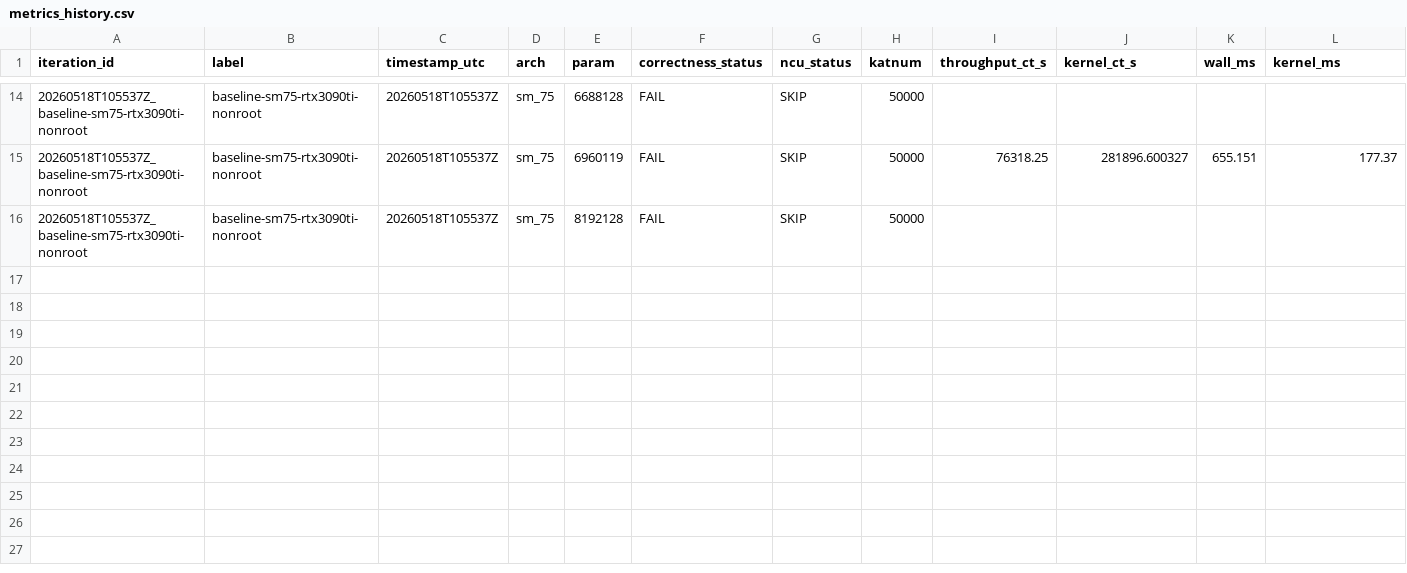
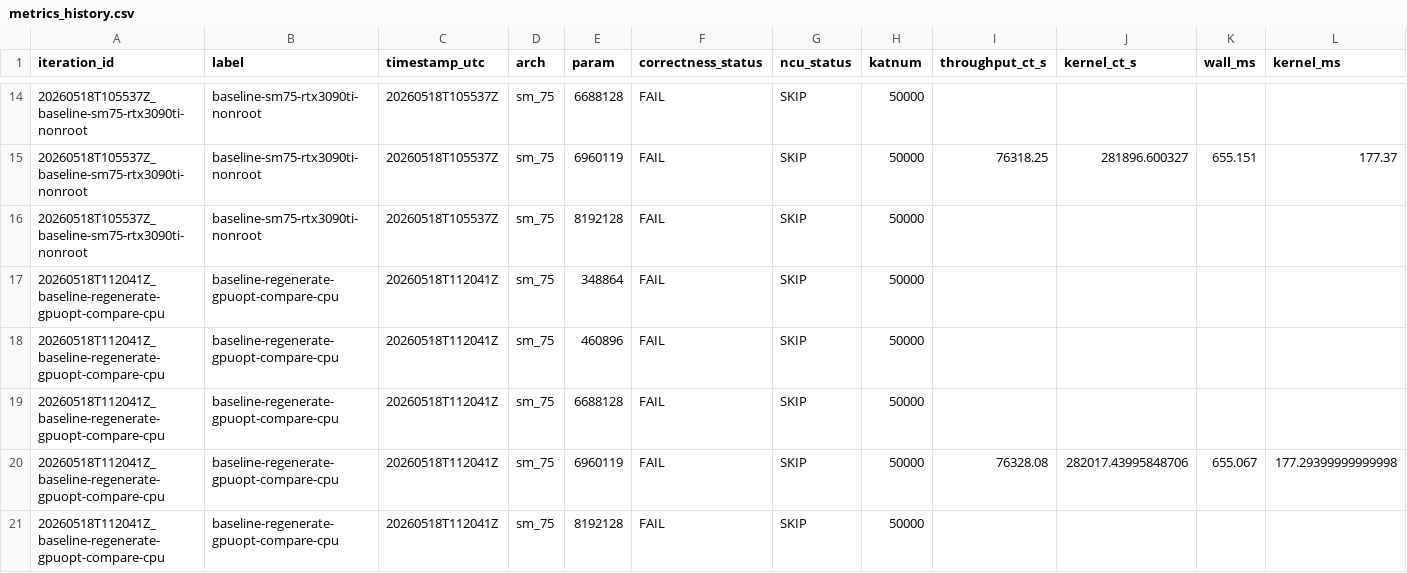
Before and after one commit to somesh-vas/CM_Decrypt_, a CSV file: bench/results/metrics_history.csv, drawn as a sheet; only a part is shown, gaps mark what is left out; rows hold the shown columns only; the diff names each change by its address in the sheet, - before the commit and + after, or states it on an @@ line.

Commit message:
bench: publish 20260518T112041Z_baseline-regenerate-gpuopt-compare-cpu summaries

```diff
--- a/bench/results/metrics_history.csv
+++ b/bench/results/metrics_history.csv
+row 17: 20260518T112041Z_baseline-regenerate-gpuopt-compare-cpu | baseline-regenerate-gpuopt-compare-cpu | 20260518T112041Z | sm_75 | 348864 | FAIL | SKIP | 50000
+row 18: 20260518T112041Z_baseline-regenerate-gpuopt-compare-cpu | baseline-regenerate-gpuopt-compare-cpu | 20260518T112041Z | sm_75 | 460896 | FAIL | SKIP | 50000
+row 19: 20260518T112041Z_baseline-regenerate-gpuopt-compare-cpu | baseline-regenerate-gpuopt-compare-cpu | 20260518T112041Z | sm_75 | 6688128 | FAIL | SKIP | 50000
+row 20: 20260518T112041Z_baseline-regenerate-gpuopt-compare-cpu | baseline-regenerate-gpuopt-compare-cpu | 20260518T112041Z | sm_75 | 6960119 | FAIL | SKIP | 50000 | 76328.08 | 282017.43995848706 | 655.067 | 177.29399999999998
+row 21: 20260518T112041Z_baseline-regenerate-gpuopt-compare-cpu | baseline-regenerate-gpuopt-compare-cpu | 20260518T112041Z | sm_75 | 8192128 | FAIL | SKIP | 50000
```
Also changed, not shown: 4 other files.
